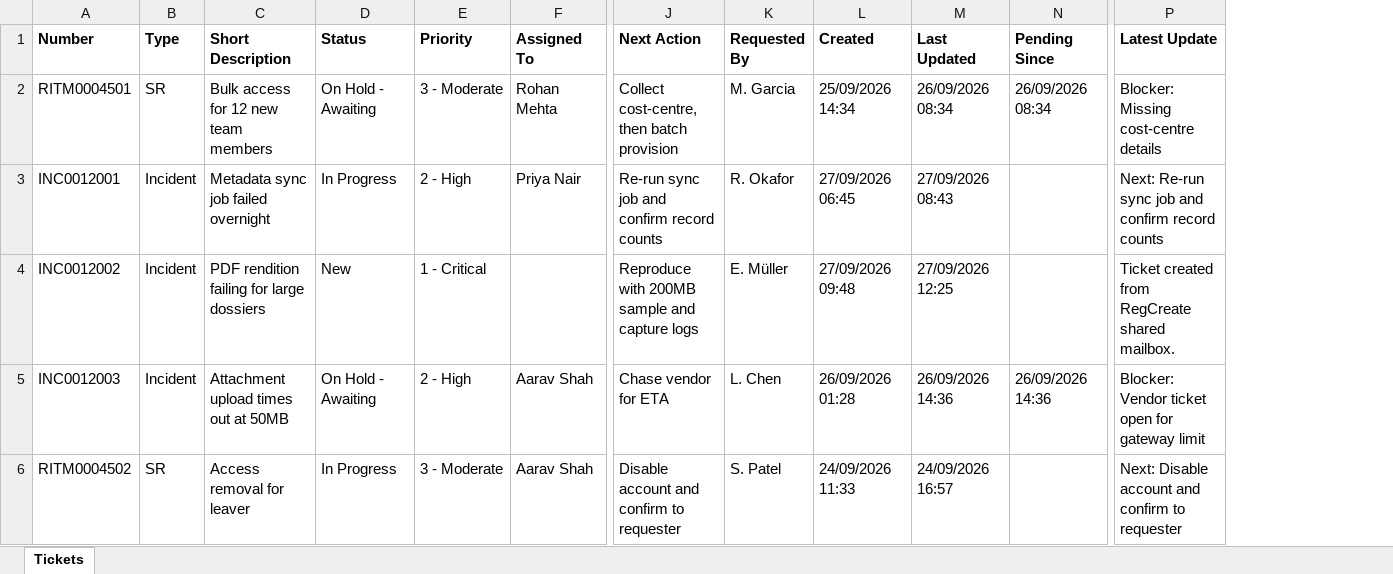
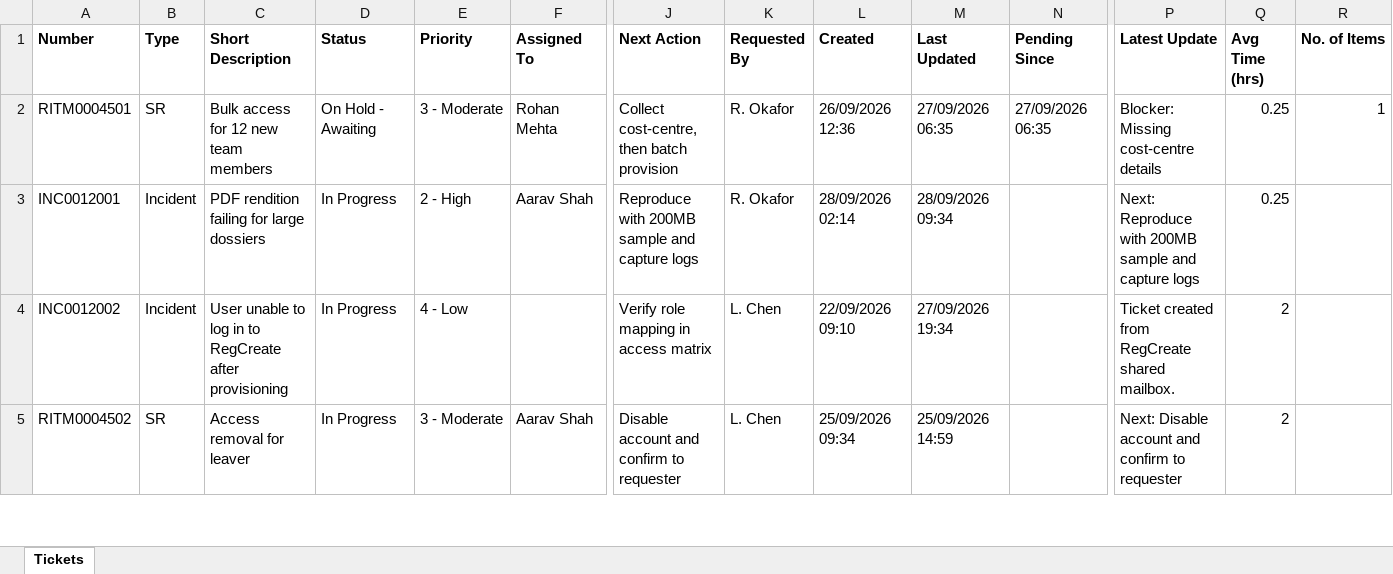
Before and after one commit to Tanishk901/RegDash, an Excel workbook: data/sample-tickets.xlsx, sheet Tickets, drawn as a sheet; only a part is shown, gaps mark what is left out; values as stored, in another font and other column widths than the file's, no borders; removed rows and columns are numbered as before the commit, all else as after; rows hold the shown columns only; the diff covers the shown part only; the diff names each change by its address in the sheet, - before the commit and + after, or states it on an @@ line.

Commit message:
Add time/items columns, pending-for, workload view, CSV export, ServiceNow link and connection check
- Excel: read hand-entered time per task and item count; estimated total = time x items
- Table: Pending for, Time / task, Est. total columns; detail panel shows them too
- Team workload tab: open tickets per owner by priority, SLA, on hold, stale, effort
- Export CSV of the current filtered view (formula-injection safe)
- Open in ServiceNow link when SERVICENOW_BASE_URL is set
- pnpm sn:check: read-only ServiceNow connection/field check for the work machine
- Require Node 22.9+ (--env-file-if-exists)

```diff
--- a/data/sample-tickets.xlsx (sheet Tickets)
+++ b/data/sample-tickets.xlsx (sheet Tickets)
+column Q (Avg Time (hrs)), rows 2-5: 0.25 | 0.25 | 2 | 2
+column R (No. of Items), row 2: 1
-K2 (Requested By): M. Garcia
+K2 (Requested By): R. Okafor
-L2 (Created): 25/09/2026 14:34
+L2 (Created): 26/09/2026 12:36
-M2 (Last Updated): 26/09/2026 08:34
+M2 (Last Updated): 27/09/2026 06:35
-N2 (Pending Since): 26/09/2026 08:34
+N2 (Pending Since): 27/09/2026 06:35
-C3 (Short Description): Metadata sync job failed overnight
+C3 (Short Description): PDF rendition failing for large dossiers
-F3 (Assigned To): Priya Nair
+F3 (Assigned To): Aarav Shah
-J3 (Next Action): Re-run sync job and confirm record counts
+J3 (Next Action): Reproduce with 200MB sample and capture logs
-L3 (Created): 27/09/2026 06:45
+L3 (Created): 28/09/2026 02:14
-M3 (Last Updated): 27/09/2026 08:43
+M3 (Last Updated): 28/09/2026 09:34
-P3 (Latest Update): Next: Re-run sync job and confirm record counts
+P3 (Latest Update): Next: Reproduce with 200MB sample and capture logs
-C4 (Short Description): PDF rendition failing for large dossiers
+C4 (Short Description): User unable to log in to RegCreate after provisioning
-D4 (Status): New
+D4 (Status): In Progress
-E4 (Priority): 1 - Critical
+E4 (Priority): 4 - Low
-J4 (Next Action): Reproduce with 200MB sample and capture logs
+J4 (Next Action): Verify role mapping in access matrix
-K4 (Requested By): E. Müller
+K4 (Requested By): L. Chen
-L4 (Created): 27/09/2026 09:48
+L4 (Created): 22/09/2026 09:10
-M4 (Last Updated): 27/09/2026 12:25
+M4 (Last Updated): 27/09/2026 19:34
-row 5: INC0012003 | Incident | Attachment upload times out at 50MB | On Hold - Awaiting | 2 - High | Aarav Shah | Chase vendor for ETA | L. Chen | 26/09/2026 01:28 | 26/09/2026 14:36 | 26/09/2026 14:36 | Blocker: Vendor ticket open for gateway limit
-K5 (Requested By): S. Patel
+K5 (Requested By): L. Chen
-L5 (Created): 24/09/2026 11:33
+L5 (Created): 25/09/2026 09:34
-M5 (Last Updated): 24/09/2026 16:57
+M5 (Last Updated): 25/09/2026 14:59
```
Also changed, not shown: 16 added rows, 15 removed rows and 183 edited cells elsewhere in this sheet, 31 other files.
